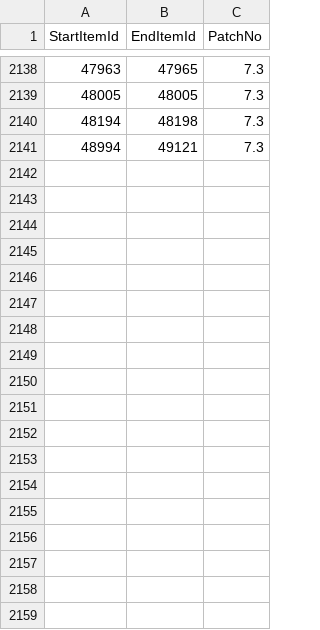
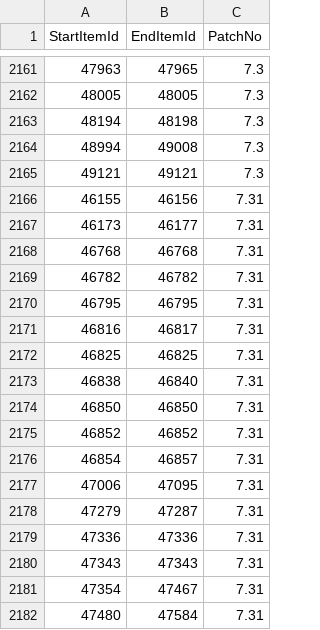
Before and after one commit to Critical-Impact/LuminaSupplemental, a CSV file: src/LuminaSupplemental.Excel/Generated/ItemPatch.csv, drawn as a sheet; only a part is shown, gaps mark what is left out; the diff covers the shown part only.

```diff
--- a/src/LuminaSupplemental.Excel/Generated/ItemPatch.csv
+++ b/src/LuminaSupplemental.Excel/Generated/ItemPatch.csv
@@ -2140,2 +2163,20 @@ StartItemId,EndItemId,PatchNo
 48194,48198,7.3
-48994,49121,7.3
+48994,49008,7.3
+49121,49121,7.3
+46155,46156,7.31
+46173,46177,7.31
+46768,46768,7.31
+46782,46782,7.31
+46795,46795,7.31
+46816,46817,7.31
+46825,46825,7.31
+46838,46840,7.31
+46850,46850,7.31
+46852,46852,7.31
+46854,46857,7.31
+47006,47095,7.31
+47279,47287,7.31
+47336,47336,7.31
+47343,47343,7.31
+47354,47467,7.31
+47480,47584,7.31
```
Also changed, not shown: 35 added rows and 8 edited cells elsewhere in this file, src/LuminaSupplemental.Excel/Generated/FieldOpCoffer.csv, src/LuminaSupplemental.Excel/Generated/MobSpawn.csv, 5 other files.
